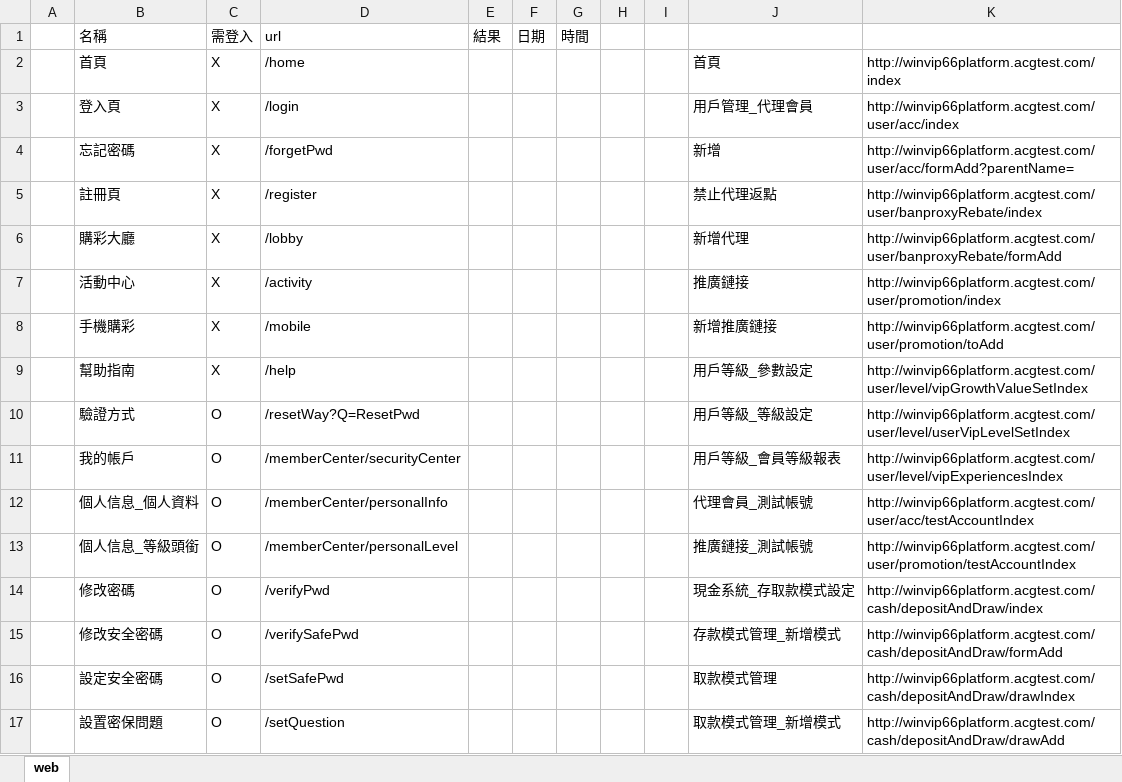
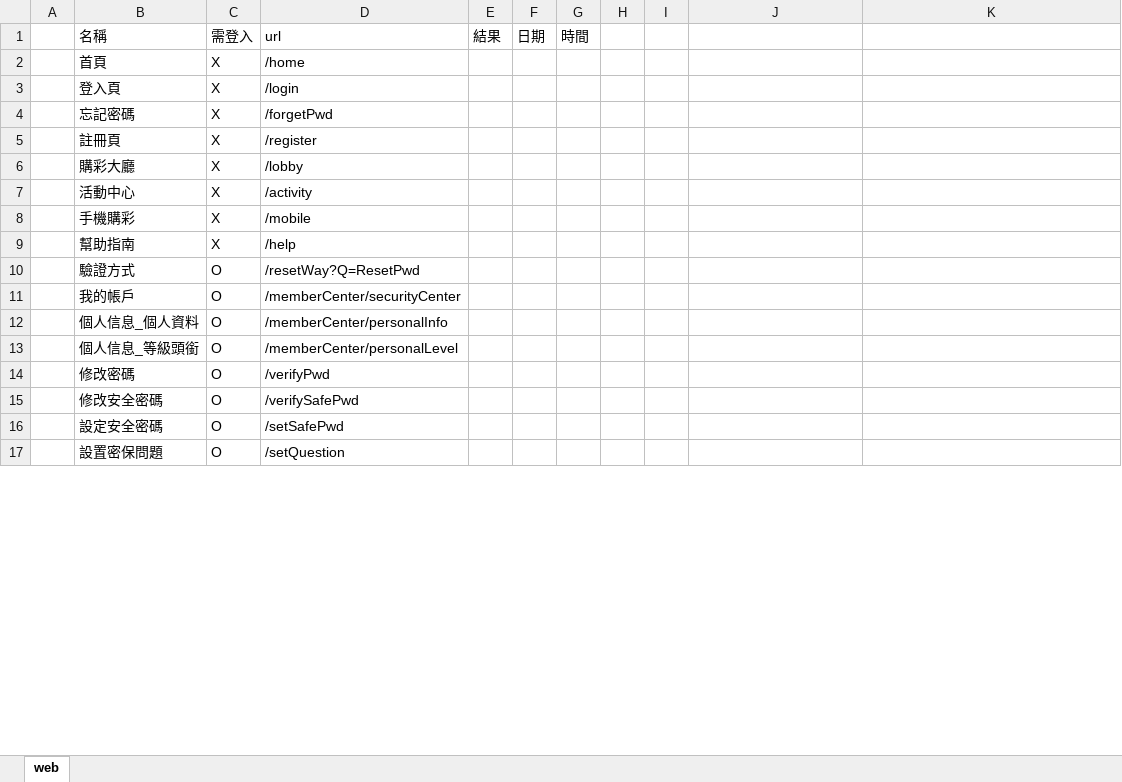
Before and after one commit to ytccoding/souceGet, an Excel workbook: 後台.xlsx, sheet web, drawn as a sheet; only a part is shown; values as stored, in another font and other column widths than the file's, no borders; the diff covers the shown part only; the diff names each change by its address in the sheet, - before the commit and + after, or states it on an @@ line.

Commit message:
刪除前方url

```diff
--- a/後台.xlsx (sheet web)
+++ b/後台.xlsx (sheet web)
-J2: 首頁
+J2: (empty)
-K2: http://winvip66platform.acgtest.com/index
+K2: (empty)
-J3: 用戶管理_代理會員
+J3: (empty)
-K3: http://winvip66platform.acgtest.com/user/acc/index
+K3: (empty)
-J4: 新增
+J4: (empty)
-K4: http://winvip66platform.acgtest.com/user/acc/formAdd?parentName=
+K4: (empty)
-J5: 禁止代理返點
+J5: (empty)
-K5: http://winvip66platform.acgtest.com/user/banproxyRebate/index
+K5: (empty)
-J6: 新增代理
+J6: (empty)
-K6: http://winvip66platform.acgtest.com/user/banproxyRebate/formAdd
+K6: (empty)
-J7: 推廣鏈接
+J7: (empty)
-K7: http://winvip66platform.acgtest.com/user/promotion/index
+K7: (empty)
-J8: 新增推廣鏈接
+J8: (empty)
-K8: http://winvip66platform.acgtest.com/user/promotion/toAdd
+K8: (empty)
-J9: 用戶等級_參數設定
+J9: (empty)
-K9: http://winvip66platform.acgtest.com/user/level/vipGrowthValueSetIndex
+K9: (empty)
-J10: 用戶等級_等級設定
+J10: (empty)
-K10: http://winvip66platform.acgtest.com/user/level/userVipLevelSetIndex
+K10: (empty)
-J11: 用戶等級_會員等級報表
+J11: (empty)
-K11: http://winvip66platform.acgtest.com/user/level/vipExperiencesIndex
+K11: (empty)
-J12: 代理會員_測試帳號
+J12: (empty)
-K12: http://winvip66platform.acgtest.com/user/acc/testAccountIndex
+K12: (empty)
-J13: 推廣鏈接_測試帳號
+J13: (empty)
-K13: http://winvip66platform.acgtest.com/user/promotion/testAccountIndex
+K13: (empty)
-J14: 現金系統_存取款模式設定
+J14: (empty)
-K14: http://winvip66platform.acgtest.com/cash/depositAndDraw/index
+K14: (empty)
-J15: 存款模式管理_新增模式
+J15: (empty)
-K15: http://winvip66platform.acgtest.com/cash/depositAndDraw/formAdd
+K15: (empty)
-J16: 取款模式管理
+J16: (empty)
-K16: http://winvip66platform.acgtest.com/cash/depositAndDraw/drawIndex
+K16: (empty)
-J17: 取款模式管理_新增模式
+J17: (empty)
-K17: http://winvip66platform.acgtest.com/cash/depositAndDraw/drawAdd
+K17: (empty)
```
Also changed, not shown: 2 edited cells elsewhere in this sheet.
